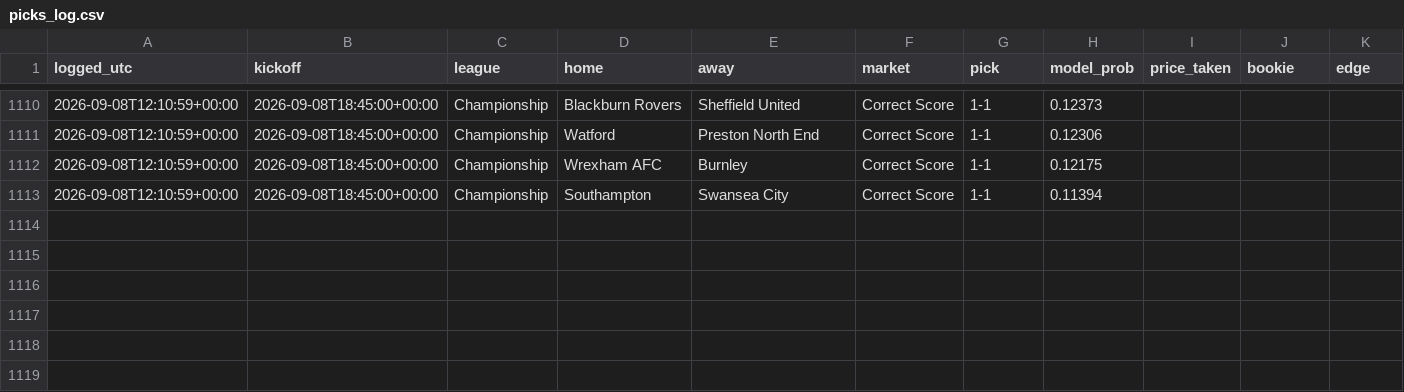
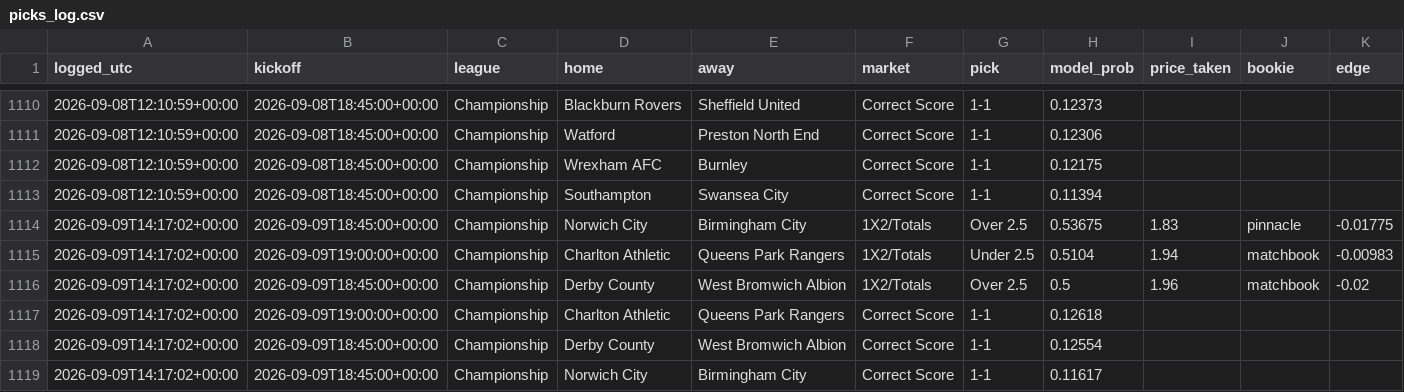
Before and after one commit to joshuajoshuajaja/jaja123, a CSV file: data/picks_log.csv, drawn as a sheet; only a part is shown, gaps mark what is left out.

```diff
--- a/data/picks_log.csv
+++ b/data/picks_log.csv
@@ -1113 +1113,7 @@ logged_utc,kickoff,league,home,away,market,pick,model_prob,price_taken,bookie,ed
 2026-09-08T12:10:59+00:00,2026-09-08T18:45:00+00:00,Championship,Southampton,Swansea City,Correct Score,1-1,0.11394,,,
+2026-09-09T14:17:02+00:00,2026-09-09T18:45:00+00:00,Championship,Norwich City,Birmingham City,1X2/Totals,Over 2.5,0.53675,1.83,pinnacle,-0.01775
+2026-09-09T14:17:02+00:00,2026-09-09T19:00:00+00:00,Championship,Charlton Athletic,Queens Park Rangers,1X2/Totals,Under 2.5,0.5104,1.94,matchbook,-0.00983
+2026-09-09T14:17:02+00:00,2026-09-09T18:45:00+00:00,Championship,Derby County,West Bromwich Albion,1X2/Totals,Over 2.5,0.5,1.96,matchbook,-0.02
+2026-09-09T14:17:02+00:00,2026-09-09T19:00:00+00:00,Championship,Charlton Athletic,Queens Park Rangers,Correct Score,1-1,0.12618,,,
+2026-09-09T14:17:02+00:00,2026-09-09T18:45:00+00:00,Championship,Derby County,West Bromwich Albion,Correct Score,1-1,0.12554,,,
+2026-09-09T14:17:02+00:00,2026-09-09T18:45:00+00:00,Championship,Norwich City,Birmingham City,Correct Score,1-1,0.11617,,,
```
Also changed, not shown: 6 other files.
